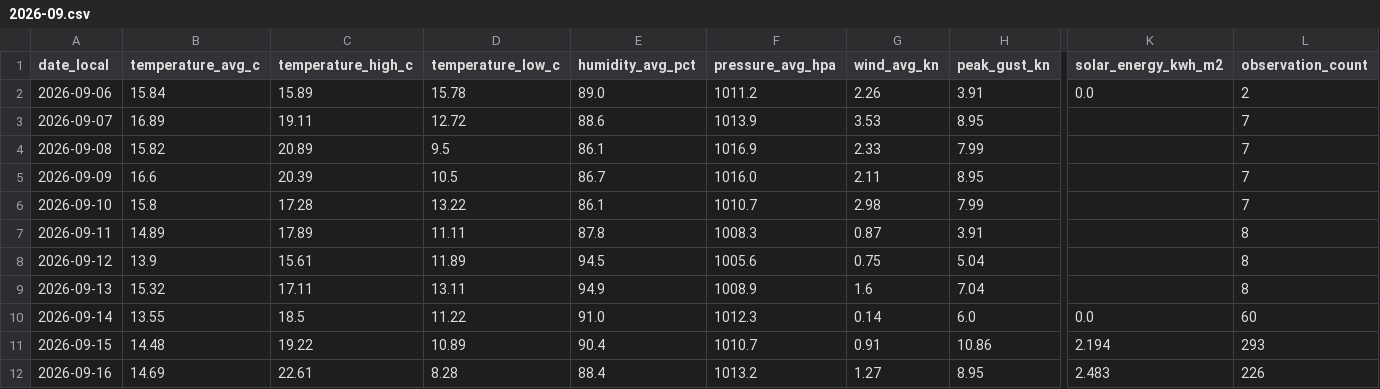
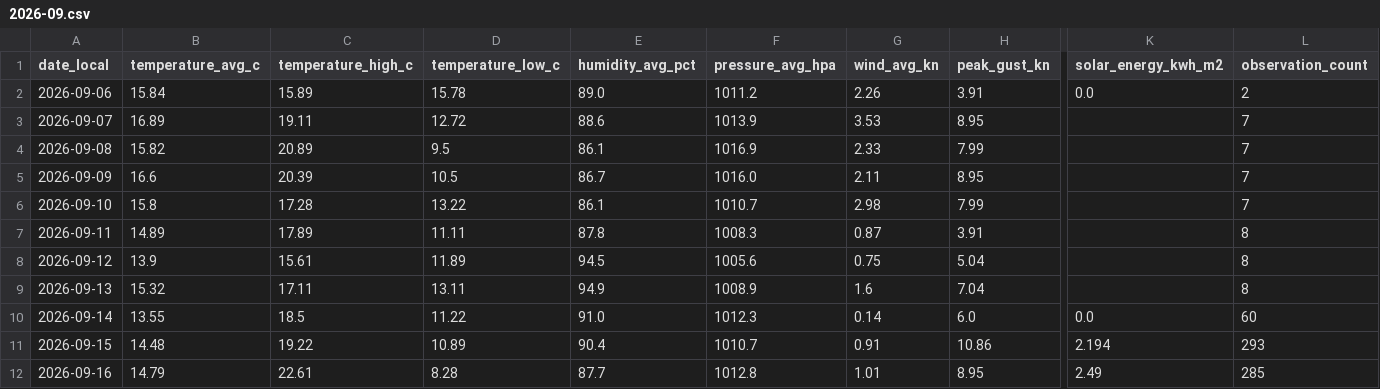
Before and after one commit to TrentinP/brambley-weather, a CSV file: data/daily/2026-09.csv, drawn as a sheet; only a part is shown, gaps mark what is left out; the diff names each change by its address in the sheet, - before the commit and + after, or states it on an @@ line.

```diff
--- a/data/daily/2026-09.csv
+++ b/data/daily/2026-09.csv
-B12 (temperature_avg_c): 14.69
+B12 (temperature_avg_c): 14.79
-E12 (humidity_avg_pct): 88.4
+E12 (humidity_avg_pct): 87.7
-F12 (pressure_avg_hpa): 1013.2
+F12 (pressure_avg_hpa): 1012.8
-G12 (wind_avg_kn): 1.27
+G12 (wind_avg_kn): 1.01
-K12 (solar_energy_kwh_m2): 2.483
+K12 (solar_energy_kwh_m2): 2.49
-L12 (observation_count): 226
+L12 (observation_count): 285
```
Also changed, not shown: 3 other files.
